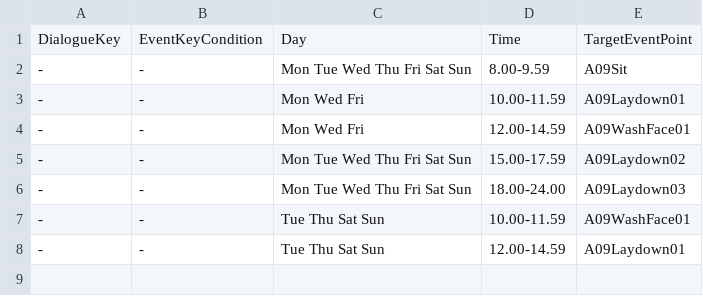
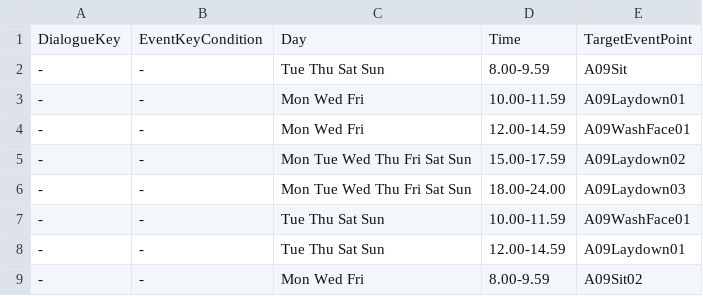
Before and after one commit to craxidile/neko-odyssey-main, a CSV file: Assets/NekoOdyssey/Scripts/Game.Unity/Routine/Routine CSV/A09.csv, drawn as a sheet.

```diff
--- a/Assets/NekoOdyssey/Scripts/Game.Unity/Routine/Routine CSV/A09.csv
+++ b/Assets/NekoOdyssey/Scripts/Game.Unity/Routine/Routine CSV/A09.csv
@@ -1,3 +1,3 @@
 DialogueKey,EventKeyCondition,Day,Time,TargetEventPoint
--,-,Mon Tue Wed Thu Fri Sat Sun,8.00-9.59,A09Sit
+-,-,Tue Thu Sat Sun,8.00-9.59,A09Sit
 -,-,Mon Wed Fri,10.00-11.59,A09Laydown01
@@ -8 +8,2 @@ DialogueKey,EventKeyCondition,Day,Time,TargetEventPoint
 -,-,Tue Thu Sat Sun,12.00-14.59,A09Laydown01
+-,-,Mon Wed Fri,8.00-9.59,A09Sit02
```
Also changed, not shown: Assets/NekoOdyssey/Scripts/Game.Unity/Routine/Routine CSV/A07.csv, Assets/NekoOdyssey/Scripts/Game.Unity/Routine/Routine CSV/A10.csv, 35 other files.
